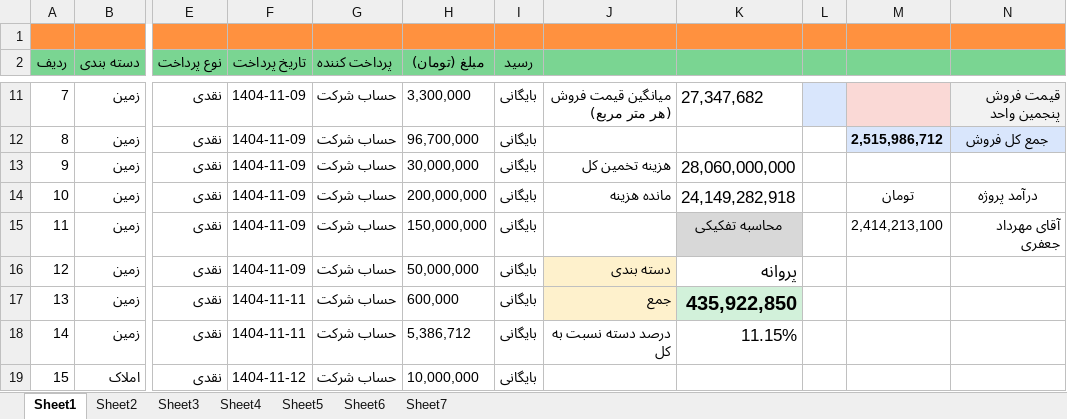
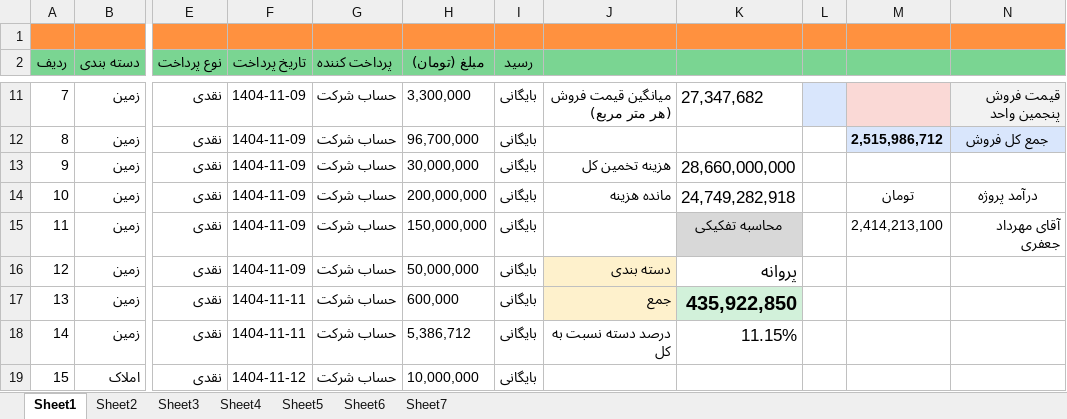
Before and after one commit to mostafavim1990/sadabad-team, an Excel workbook: report/besharati/Besharati.xlsm, sheet Sheet1, drawn as a sheet; only a part is shown, gaps mark what is left out; values as stored, in another font and other column widths than the file's, no borders; charts and pictures and conditional formats not drawn; the diff names each change by its address in the sheet, - before the commit and + after, or states it on an @@ line.

```diff
--- a/report/besharati/Besharati.xlsm (sheet Sheet1)
+++ b/report/besharati/Besharati.xlsm (sheet Sheet1)
-K13: 28,060,000,000
+K13: 28,660,000,000
-K14: 24,149,282,918
+K14: 24,749,282,918
```
Also changed, not shown: sheet Sheet7, charts or pictures, report/chitsazi/Chitsazi.xlsm, report/farhangian/Farhangian.xlsm, 4 other files.
